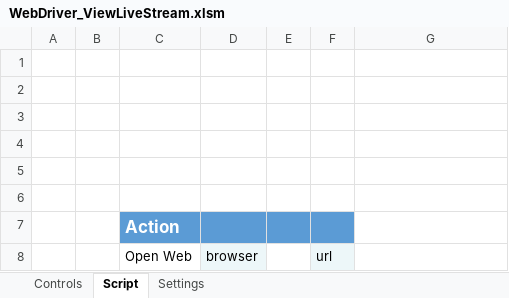
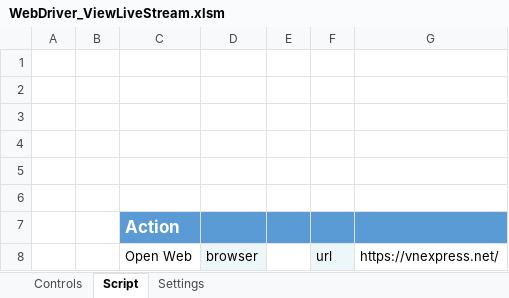
Before and after one commit to quangcaofb420/automation, an Excel workbook: WebDriver_ViewLiveStream.xlsm, sheet Script, drawn as a sheet; values as stored, in another font and other column widths than the file's, no borders; the diff names each change by its address in the sheet, - before the commit and + after, or states it on an @@ line.

```diff
--- a/WebDriver_ViewLiveStream.xlsm (sheet Script)
+++ b/WebDriver_ViewLiveStream.xlsm (sheet Script)
-G7 fill: none
+G7 fill: #5B9BD5
-G8: (empty)
+G8: https://vnexpress.net/
```
Also changed, not shown: sheet Settings.
